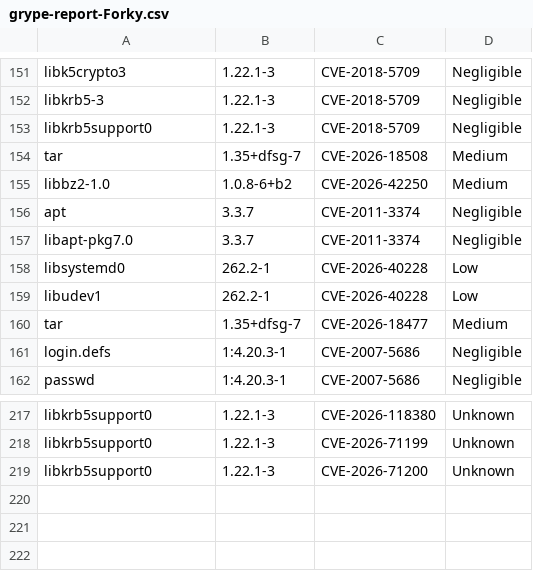
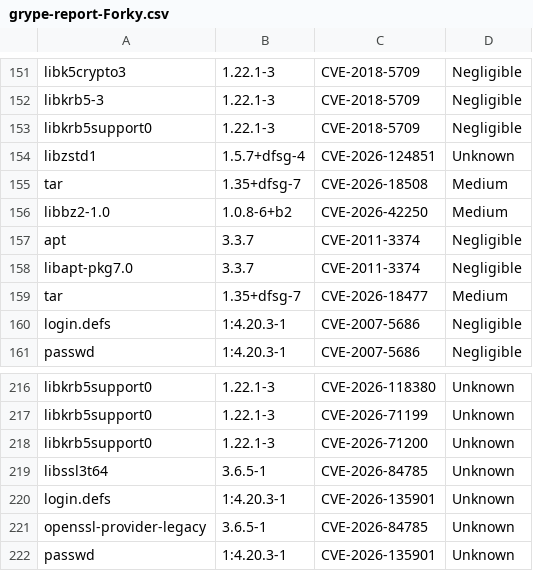
Before and after one commit to AnchorLayer/docker-baseimage-debian, a CSV file: vuln-reports-Forky/grype-report-Forky.csv, drawn as a sheet; only a part is shown, gaps mark what is left out; removed rows and columns are numbered as before the commit, all else as after; the diff names each change by its address in the sheet, - before the commit and + after, or states it on an @@ line.

```diff
--- a/vuln-reports-Forky/grype-report-Forky.csv
+++ b/vuln-reports-Forky/grype-report-Forky.csv
+row 154: libzstd1 | 1.5.7+dfsg-4 | CVE-2026-124851 | Unknown
-row 158: libsystemd0 | 262.2-1 | CVE-2026-40228 | Low
-row 159: libudev1 | 262.2-1 | CVE-2026-40228 | Low
+row 219: libssl3t64 | 3.6.5-1 | CVE-2026-84785 | Unknown
+row 220: login.defs | 1:4.20.3-1 | CVE-2026-135901 | Unknown
+row 221: openssl-provider-legacy | 3.6.5-1 | CVE-2026-84785 | Unknown
+row 222: passwd | 1:4.20.3-1 | CVE-2026-135901 | Unknown
```
Also changed, not shown: 6 other files.
